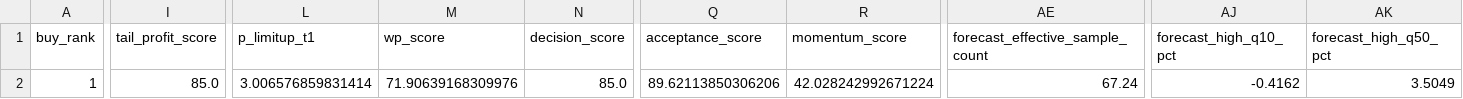
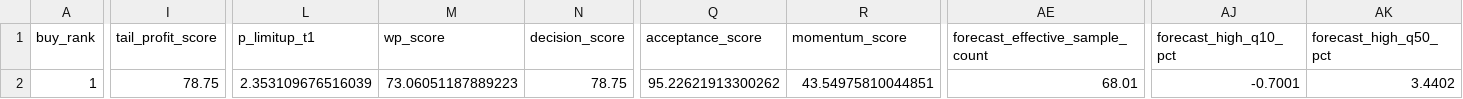
Before and after one commit to njedu2023-prog/WP, a CSV file: outputs/csv/wp_buy_plan.csv, drawn as a sheet; only a part is shown, gaps mark what is left out; the diff covers the shown part only; the diff names each change by its address in the sheet, - before the commit and + after, or states it on an @@ line.

```diff
--- a/outputs/csv/wp_buy_plan.csv
+++ b/outputs/csv/wp_buy_plan.csv
-I2 (tail_profit_score): 85.0
+I2 (tail_profit_score): 78.75
-L2 (p_limitup_t1): 3.006576859831414
+L2 (p_limitup_t1): 2.353109676516039
-M2 (wp_score): 71.90639168309976
+M2 (wp_score): 73.06051187889223
-N2 (decision_score): 85.0
+N2 (decision_score): 78.75
-Q2 (acceptance_score): 89.62113850306206
+Q2 (acceptance_score): 95.22621913300262
-R2 (momentum_score): 42.028242992671224
+R2 (momentum_score): 43.54975810044851
-AE2 (forecast_effective_sample_count): 67.24
+AE2 (forecast_effective_sample_count): 68.01
-AJ2 (forecast_high_q10_pct): -0.4162
+AJ2 (forecast_high_q10_pct): -0.7001
-AK2 (forecast_high_q50_pct): 3.5049
+AK2 (forecast_high_q50_pct): 3.4402
```
Also changed, not shown: 13 edited cells elsewhere in this file, outputs/csv/wp_buy_decision.csv, outputs/csv/wp_full_rank.csv, 16 other files.
